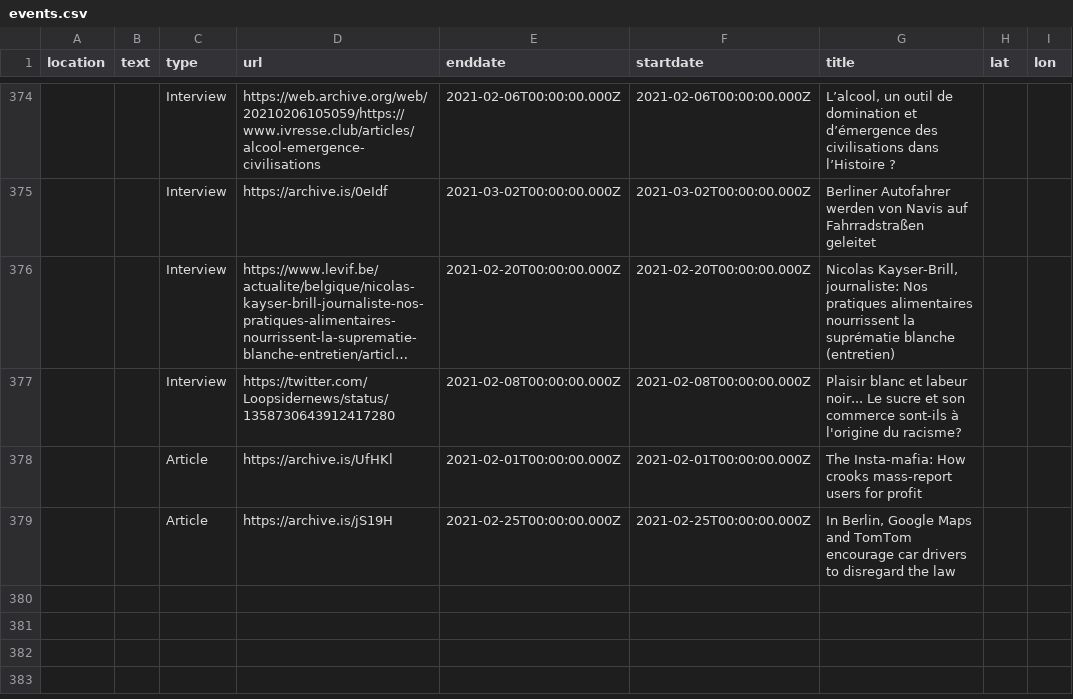
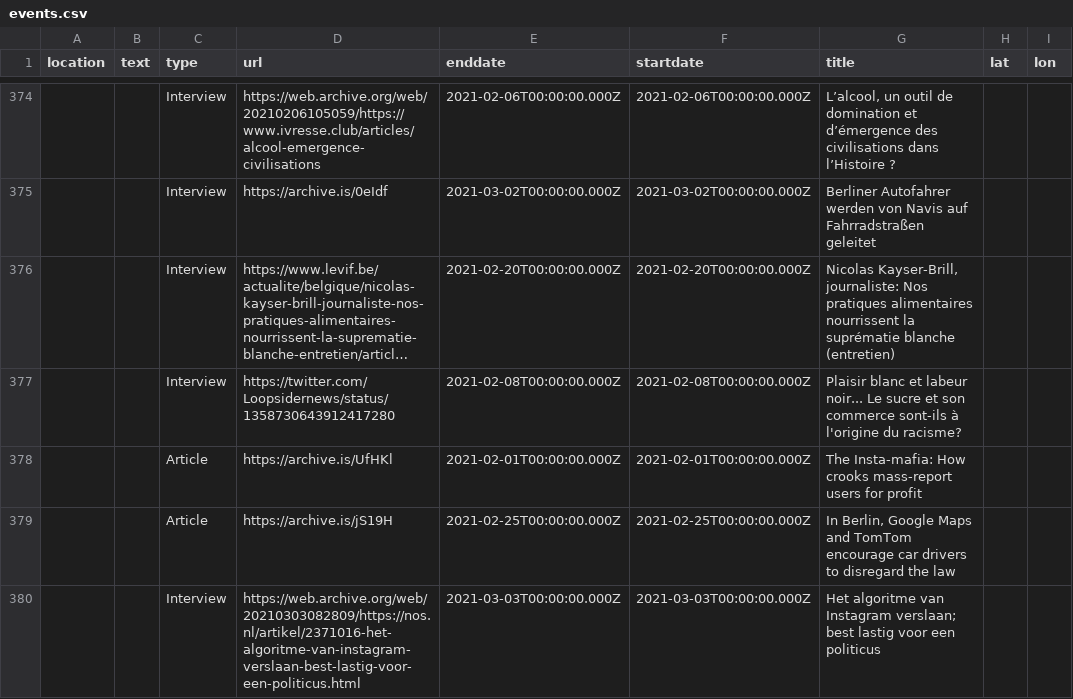
Before and after one commit to n-kb/n-kb.github.io, a CSV file: public/assets/events.csv, drawn as a sheet; only a part is shown, gaps mark what is left out; long unchanged cells end in ….

Commit message:
added events

```diff
--- a/public/assets/events.csv
+++ b/public/assets/events.csv
@@ -379 +379,2 @@
 ,,"Article","https://archive.is/jS19H","2021-02-25T00:00:00.000Z","2021-02-25T00:00:00.000Z","In Berlin, Google Maps and TomTom encourage car drivers to disregard the law",,
+,"","Interview","https://web.archive.org/web/20210303082809/https://nos.nl/artikel/2371016-het-algoritme-van-instagram-verslaan-best-lastig-voor-een-politicus.html","2021-03-03T00:00:00.000Z","2021-03-03T00:00:00.000Z","Het algoritme van Instagram verslaan; best lastig voor een politicus ",,
```
